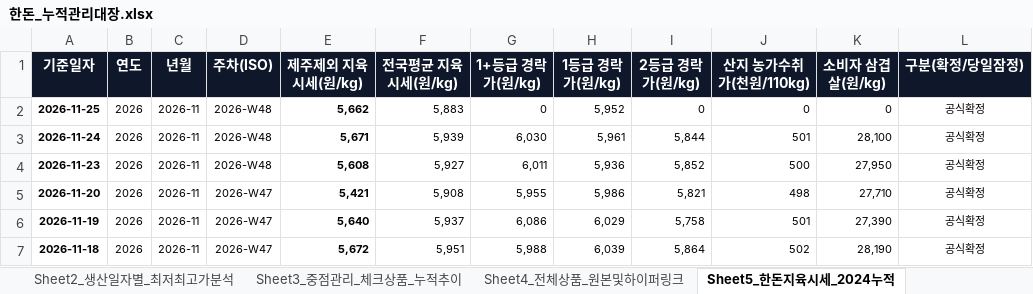
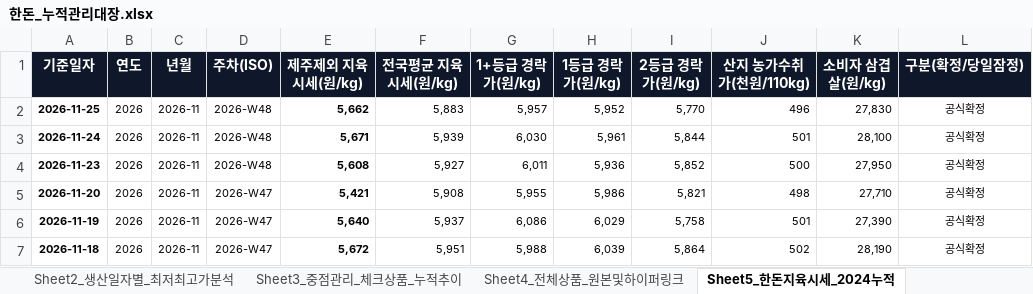
Before and after one commit to lks230325/daesanpork, an Excel workbook: static_data/한돈_누적관리대장.xlsx, sheet Sheet5_한돈지육시세_2024누적, drawn as a sheet; only a part is shown; values as stored, in another font and other column widths than the file's, no borders; the diff names each change by its address in the sheet, - before the commit and + after, or states it on an @@ line.

```diff
--- a/static_data/한돈_누적관리대장.xlsx (sheet Sheet5_한돈지육시세_2024누적)
+++ b/static_data/한돈_누적관리대장.xlsx (sheet Sheet5_한돈지육시세_2024누적)
-G2 (1+등급 경락가(원/kg)): 0
+G2 (1+등급 경락가(원/kg)): 5,957
-I2 (2등급 경락가(원/kg)): 0
+I2 (2등급 경락가(원/kg)): 5,770
-J2 (산지 농가수취가(천원/110kg)): 0
+J2 (산지 농가수취가(천원/110kg)): 496
-K2 (소비자 삼겹살(원/kg)): 0
+K2 (소비자 삼겹살(원/kg)): 27,830
```
Also changed, not shown: sheet Sheet4_전체상품_원본및하이퍼링크, sheet Sheet1_5자_최저가및재고매핑, sheet Sheet2_생산일자별_최저최고가분석, sheet Sheet3_중점관리_체크상품_누적추이, 12 other files.
